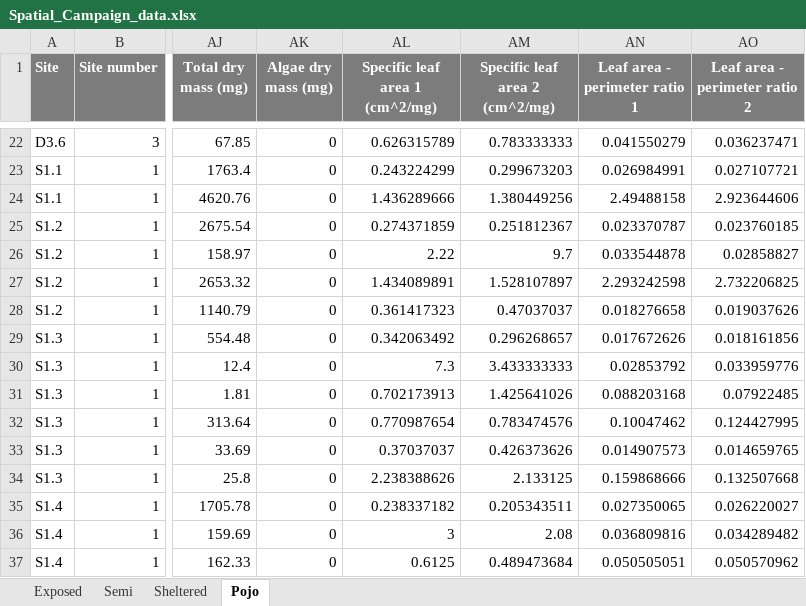
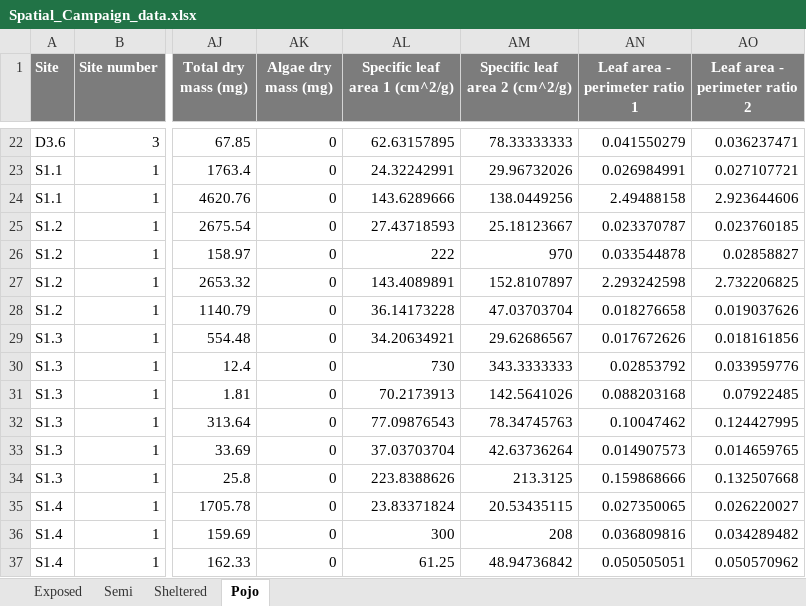
Before and after one commit to roellammerant/SpatialCampaign23_ITV, an Excel workbook: DATA/Spatial_Campaign_data.xlsx, sheet Pojo, drawn as a sheet; only a part is shown, gaps mark what is left out; values as stored, in another font and other column widths than the file's, no borders; the diff covers the shown part only; the diff names each change by its address in the sheet, - before the commit and + after, or states it on an @@ line.

```diff
--- a/DATA/Spatial_Campaign_data.xlsx (sheet Pojo)
+++ b/DATA/Spatial_Campaign_data.xlsx (sheet Pojo)
-AL1: Specific leaf area 1 (cm^2/mg)
+AL1: Specific leaf area 1 (cm^2/g)
-AM1: Specific leaf area 2 (cm^2/mg)
+AM1: Specific leaf area 2 (cm^2/g)
-AL22 (Specific leaf area 1 (cm^2/g)): 0.626315789
+AL22 (Specific leaf area 1 (cm^2/g)): 62.63157895
-AM22 (Specific leaf area 2 (cm^2/g)): 0.783333333
+AM22 (Specific leaf area 2 (cm^2/g)): 78.33333333
-AL23 (Specific leaf area 1 (cm^2/g)): 0.243224299
+AL23 (Specific leaf area 1 (cm^2/g)): 24.32242991
-AM23 (Specific leaf area 2 (cm^2/g)): 0.299673203
+AM23 (Specific leaf area 2 (cm^2/g)): 29.96732026
-AL24 (Specific leaf area 1 (cm^2/g)): 1.436289666
+AL24 (Specific leaf area 1 (cm^2/g)): 143.6289666
-AM24 (Specific leaf area 2 (cm^2/g)): 1.380449256
+AM24 (Specific leaf area 2 (cm^2/g)): 138.0449256
-AL25 (Specific leaf area 1 (cm^2/g)): 0.274371859
+AL25 (Specific leaf area 1 (cm^2/g)): 27.43718593
-AM25 (Specific leaf area 2 (cm^2/g)): 0.251812367
+AM25 (Specific leaf area 2 (cm^2/g)): 25.18123667
-AL26 (Specific leaf area 1 (cm^2/g)): 2.22
+AL26 (Specific leaf area 1 (cm^2/g)): 222
-AM26 (Specific leaf area 2 (cm^2/g)): 9.7
+AM26 (Specific leaf area 2 (cm^2/g)): 970
-AL27 (Specific leaf area 1 (cm^2/g)): 1.434089891
+AL27 (Specific leaf area 1 (cm^2/g)): 143.4089891
-AM27 (Specific leaf area 2 (cm^2/g)): 1.528107897
+AM27 (Specific leaf area 2 (cm^2/g)): 152.8107897
-AL28 (Specific leaf area 1 (cm^2/g)): 0.361417323
+AL28 (Specific leaf area 1 (cm^2/g)): 36.14173228
-AM28 (Specific leaf area 2 (cm^2/g)): 0.47037037
+AM28 (Specific leaf area 2 (cm^2/g)): 47.03703704
-AL29 (Specific leaf area 1 (cm^2/g)): 0.342063492
+AL29 (Specific leaf area 1 (cm^2/g)): 34.20634921
-AM29 (Specific leaf area 2 (cm^2/g)): 0.296268657
+AM29 (Specific leaf area 2 (cm^2/g)): 29.62686567
-AL30 (Specific leaf area 1 (cm^2/g)): 7.3
+AL30 (Specific leaf area 1 (cm^2/g)): 730
-AM30 (Specific leaf area 2 (cm^2/g)): 3.433333333
+AM30 (Specific leaf area 2 (cm^2/g)): 343.3333333
-AL31 (Specific leaf area 1 (cm^2/g)): 0.702173913
+AL31 (Specific leaf area 1 (cm^2/g)): 70.2173913
-AM31 (Specific leaf area 2 (cm^2/g)): 1.425641026
+AM31 (Specific leaf area 2 (cm^2/g)): 142.5641026
-AL32 (Specific leaf area 1 (cm^2/g)): 0.770987654
+AL32 (Specific leaf area 1 (cm^2/g)): 77.09876543
-AM32 (Specific leaf area 2 (cm^2/g)): 0.783474576
+AM32 (Specific leaf area 2 (cm^2/g)): 78.34745763
-AL33 (Specific leaf area 1 (cm^2/g)): 0.37037037
+AL33 (Specific leaf area 1 (cm^2/g)): 37.03703704
-AM33 (Specific leaf area 2 (cm^2/g)): 0.426373626
+AM33 (Specific leaf area 2 (cm^2/g)): 42.63736264
-AL34 (Specific leaf area 1 (cm^2/g)): 2.238388626
+AL34 (Specific leaf area 1 (cm^2/g)): 223.8388626
-AM34 (Specific leaf area 2 (cm^2/g)): 2.133125
+AM34 (Specific leaf area 2 (cm^2/g)): 213.3125
-AL35 (Specific leaf area 1 (cm^2/g)): 0.238337182
+AL35 (Specific leaf area 1 (cm^2/g)): 23.83371824
-AM35 (Specific leaf area 2 (cm^2/g)): 0.205343511
+AM35 (Specific leaf area 2 (cm^2/g)): 20.53435115
-AL36 (Specific leaf area 1 (cm^2/g)): 3
+AL36 (Specific leaf area 1 (cm^2/g)): 300
-AM36 (Specific leaf area 2 (cm^2/g)): 2.08
+AM36 (Specific leaf area 2 (cm^2/g)): 208
-AL37 (Specific leaf area 1 (cm^2/g)): 0.6125
+AL37 (Specific leaf area 1 (cm^2/g)): 61.25
-AM37 (Specific leaf area 2 (cm^2/g)): 0.489473684
+AM37 (Specific leaf area 2 (cm^2/g)): 48.94736842
```
Also changed, not shown: 222 edited cells elsewhere in this sheet, sheet Exposed, sheet Semi, sheet Sheltered, 14 other files.
